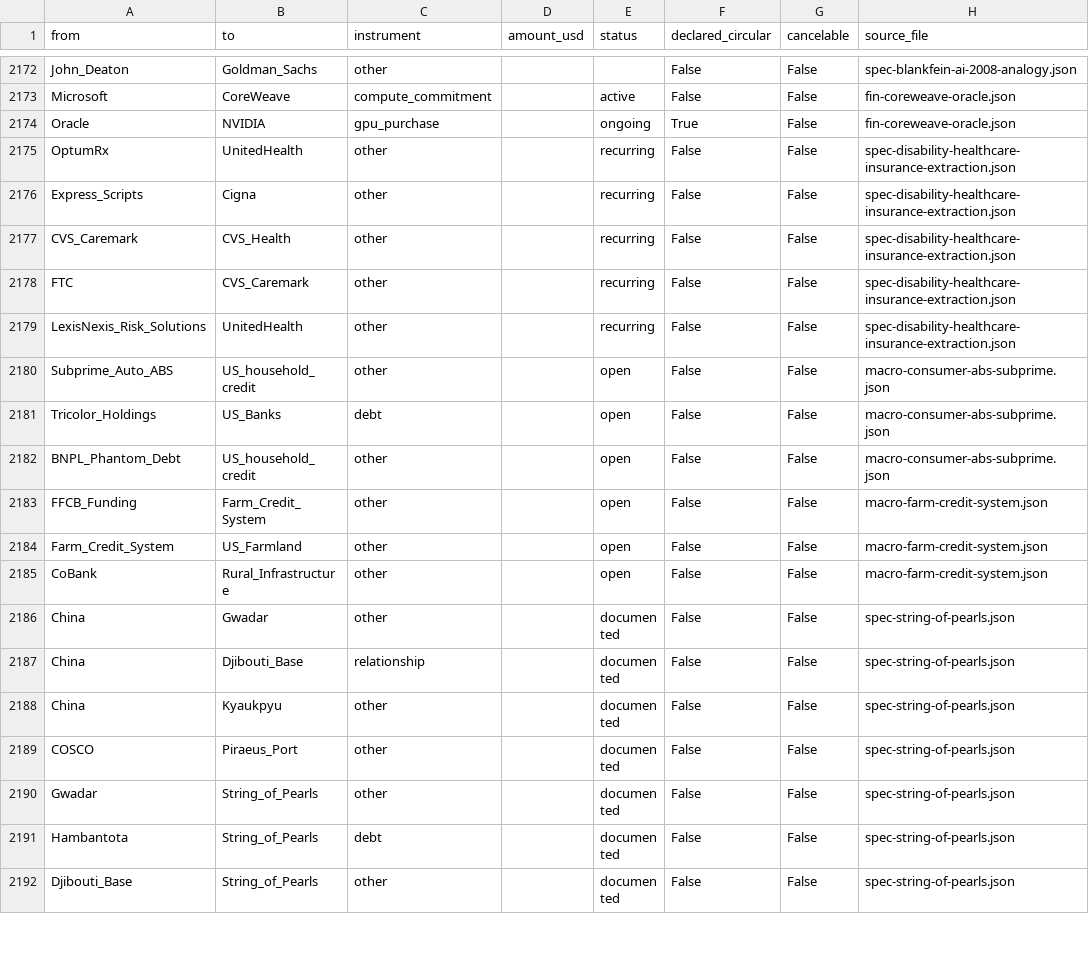
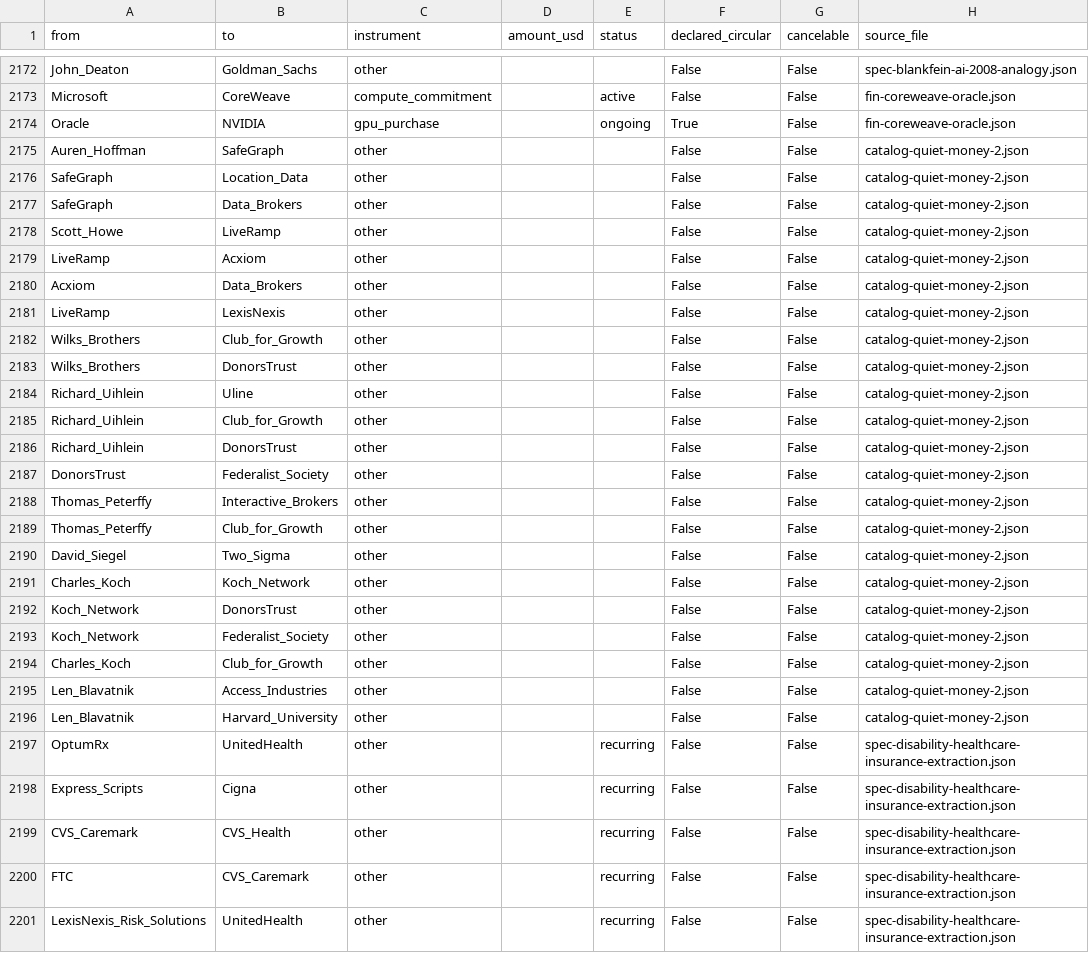
Before and after one commit to pq-cybarg/bubble-map, a CSV file: data/edges.csv, drawn as a sheet; only a part is shown, gaps mark what is left out; the shorter side is filled out with more unchanged rows.

Commit message:
#242 Quiet-money batch 3: location-data brokers + quiet political-money operators
- new block catalog-quiet-money-2 (+16 nodes incl 8 person, 22 structural edges) + 7 new dossiers (persons.json ->570)
- data brokers: Auren Hoffman/SafeGraph (location data; abortion-clinic-visit sale) + Scott Howe/LiveRamp(Acxiom) -> Location_Data/Data_Brokers/LexisNexis
- quiet political money: Wilks Brothers, Richard Uihlein, Thomas Peterffy, Charles Koch (Koch Network/i360), Len Blavatnik (Access Industries -> Harvard); David Siegel completes Two Sigma
- DonorsTrust conduit -> Federalist Society (ties to batch-2 judiciary thread)
- honest: holdings/donations/data-sales fact; influence/intent graded; method-not-cabal framing; Blavatnik origin scrutiny flagged
- ASCII-clean; UNMASKING -> 221 files / 1658 nodes / 2540 edges
- gate: all 22 edges structural; core 12/11; audit 0; edge-conflicts 0

```diff
--- a/data/edges.csv
+++ b/data/edges.csv
@@ -2174,2 +2174,24 @@ Microsoft,CoreWeave,compute_commitment,,active,False,False,fin-coreweave-oracle.
 Oracle,NVIDIA,gpu_purchase,,ongoing,True,False,fin-coreweave-oracle.json
+Auren_Hoffman,SafeGraph,other,,,False,False,catalog-quiet-money-2.json
+SafeGraph,Location_Data,other,,,False,False,catalog-quiet-money-2.json
+SafeGraph,Data_Brokers,other,,,False,False,catalog-quiet-money-2.json
+Scott_Howe,LiveRamp,other,,,False,False,catalog-quiet-money-2.json
+LiveRamp,Acxiom,other,,,False,False,catalog-quiet-money-2.json
+Acxiom,Data_Brokers,other,,,False,False,catalog-quiet-money-2.json
+LiveRamp,LexisNexis,other,,,False,False,catalog-quiet-money-2.json
+Wilks_Brothers,Club_for_Growth,other,,,False,False,catalog-quiet-money-2.json
+Wilks_Brothers,DonorsTrust,other,,,False,False,catalog-quiet-money-2.json
+Richard_Uihlein,Uline,other,,,False,False,catalog-quiet-money-2.json
+Richard_Uihlein,Club_for_Growth,other,,,False,False,catalog-quiet-money-2.json
+Richard_Uihlein,DonorsTrust,other,,,False,False,catalog-quiet-money-2.json
+DonorsTrust,Federalist_Society,other,,,False,False,catalog-quiet-money-2.json
+Thomas_Peterffy,Interactive_Brokers,other,,,False,False,catalog-quiet-money-2.json
+Thomas_Peterffy,Club_for_Growth,other,,,False,False,catalog-quiet-money-2.json
+David_Siegel,Two_Sigma,other,,,False,False,catalog-quiet-money-2.json
+Charles_Koch,Koch_Network,other,,,False,False,catalog-quiet-money-2.json
+Koch_Network,DonorsTrust,other,,,False,False,catalog-quiet-money-2.json
+Koch_Network,Federalist_Society,other,,,False,False,catalog-quiet-money-2.json
+Charles_Koch,Club_for_Growth,other,,,False,False,catalog-quiet-money-2.json
+Len_Blavatnik,Access_Industries,other,,,False,False,catalog-quiet-money-2.json
+Len_Blavatnik,Harvard_University,other,,,False,False,catalog-quiet-money-2.json
 OptumRx,UnitedHealth,other,,recurring,False,False,spec-disability-healthcare-insurance-extraction.json
```
Also changed, not shown: data/entities.csv, 18 other files.
